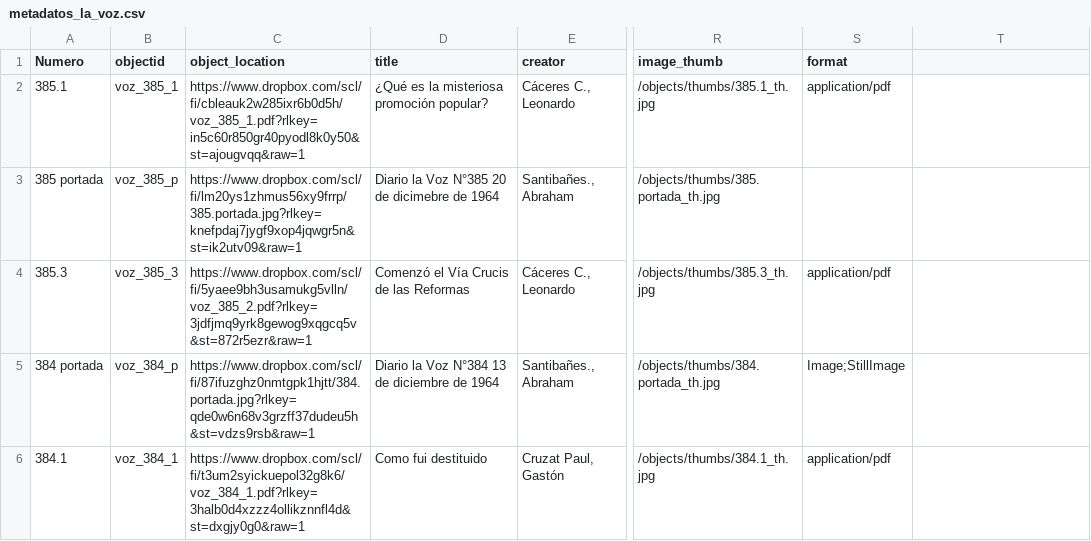
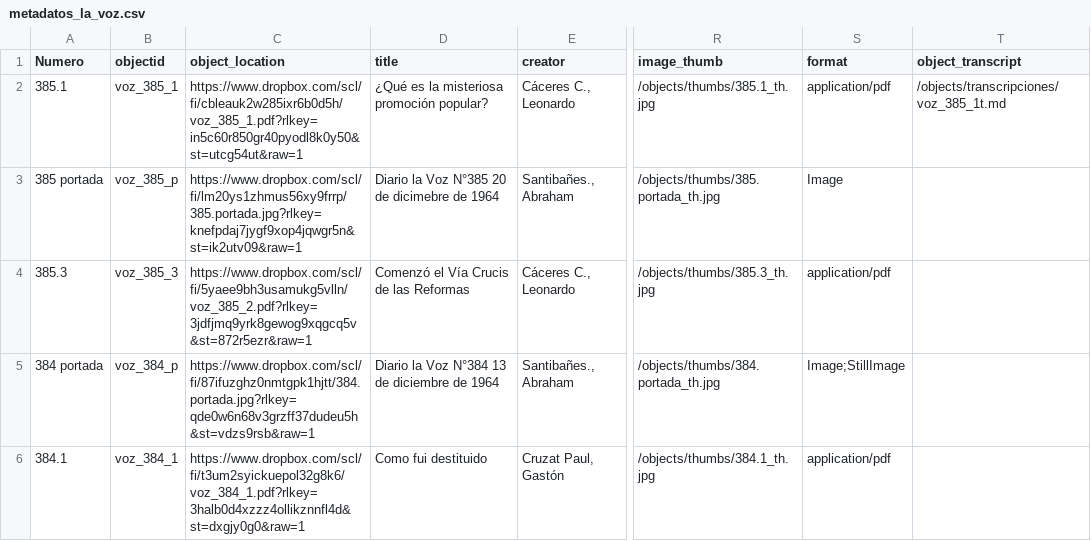
Before and after one commit to aimarinello/La_voz_CSV, a CSV file: _data/metadatos_la_voz.csv, drawn as a sheet; only a part is shown, gaps mark what is left out; the diff names each change by its address in the sheet, - before the commit and + after, or states it on an @@ line.

```diff
--- a/_data/metadatos_la_voz.csv
+++ b/_data/metadatos_la_voz.csv
-T1: (empty)
+T1: object_transcript
-C2 (object_location): https://www.dropbox.com/scl/fi/cbleauk2w285ixr6b0d5h/voz_385_1.pdf?rlkey=in5c60r850gr40pyodl8k0y50&st=ajougvqq&raw=1
+C2 (object_location): https://www.dropbox.com/scl/fi/cbleauk2w285ixr6b0d5h/voz_385_1.pdf?rlkey=in5c60r850gr40pyodl8k0y50&st=utcg54ut&raw=1
-T2 (object_transcript): (empty)
+T2 (object_transcript): /objects/transcripciones/voz_385_1t.md
-S3 (format): (empty)
+S3 (format): Image
```
Also changed, not shown: 10 other files.
